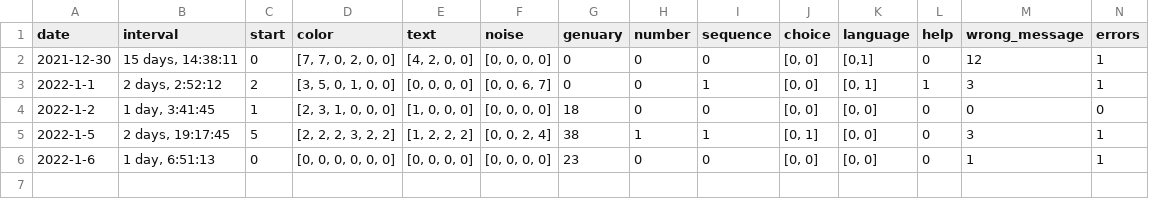
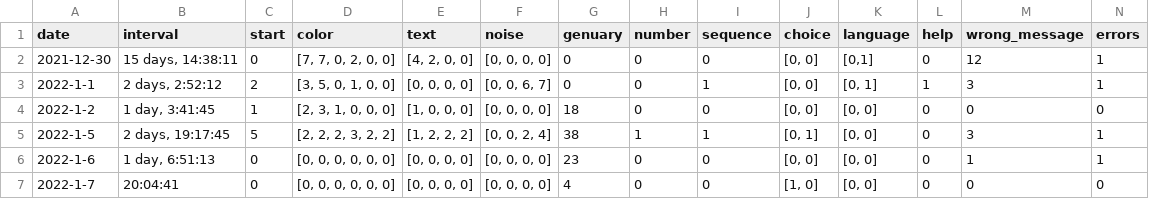
Before and after one commit to rvalla/azarte.bot, a CSV file: usage.csv, drawn as a sheet; the diff names each change by its address in the sheet, - before the commit and + after, or states it on an @@ line.

```diff
--- a/usage.csv
+++ b/usage.csv
+row 7: 2022-1-7 | 20:04:41 | 0 | [0, 0, 0, 0, 0, 0] | [0, 0, 0, 0] | [0, 0, 0, 0] | 4 | 0 | 0 | [1, 0] | [0, 0] | 0 | 0 | 0
```
Also changed, not shown: 2 other files.
